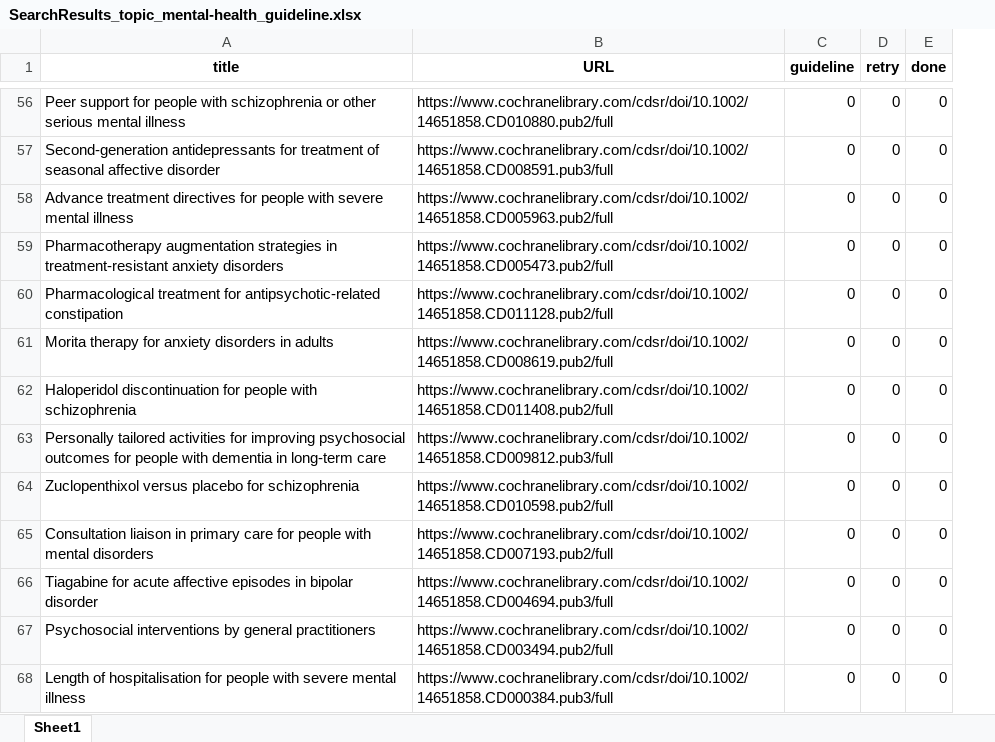
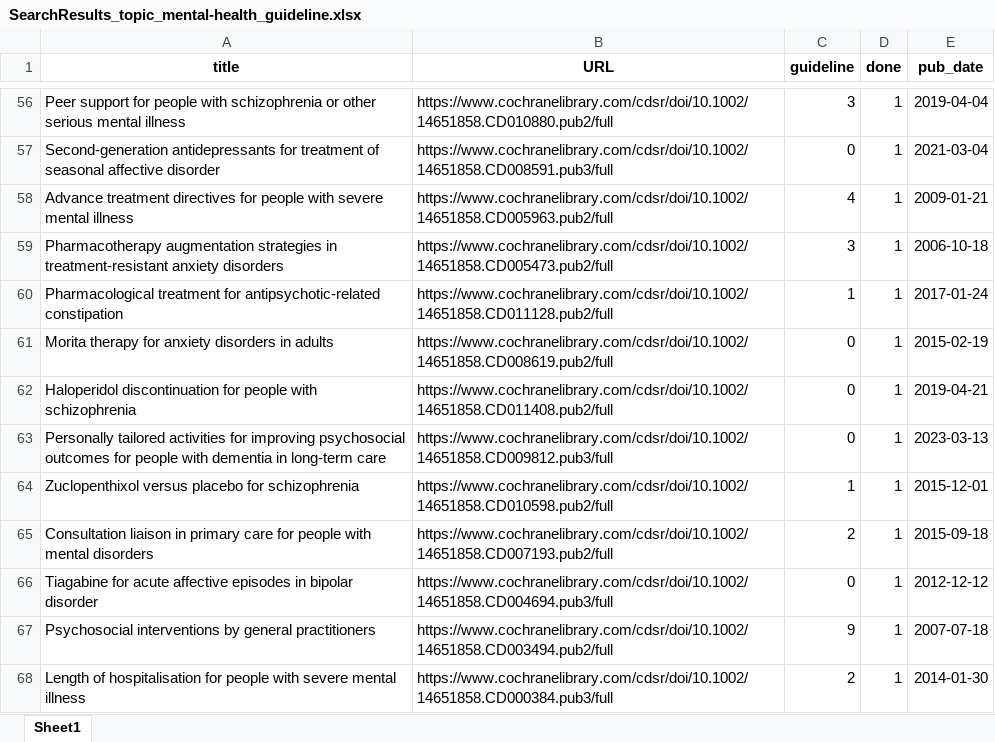
Before and after one commit to takua624/MEP, an Excel workbook: SearchResults_topic_mental-health_guideline.xlsx, sheet Sheet1, drawn as a sheet; only a part is shown, gaps mark what is left out; values as stored, in another font and other column widths than the file's, no borders; removed rows and columns are numbered as before the commit, all else as after; the diff covers the shown part only; the diff names each change by its address in the sheet, - before the commit and + after, or states it on an @@ line.

Commit message:
scraping article meta-data
"scraping_utils.py" contains the meat of this update. Enter an URL to a Cochrane article (could be either the complete URL or the https://doi.org/xxxxx URL), it returns the number of guidelines citing that article (if any), and the publication date. If the URL leads to an older version of the article, the function identifies the notice for a latest version and fetch data from the latest version instead. More features to come.

```diff
--- a/SearchResults_topic_mental-health_guideline.xlsx (sheet Sheet1)
+++ b/SearchResults_topic_mental-health_guideline.xlsx (sheet Sheet1)
-column D (retry), rows 56-68: all 0
+column E (pub_date), rows 56-68: 2019-04-04 | 2021-03-04 | 2009-01-21 | 2006-10-18 | 2017-01-24 | 2015-02-19 | 2019-04-21 | 2023-03-13 | 2015-12-01 | 2015-09-18 | 2012-12-12 | 2007-07-18 | 2014-01-30
-C56 (guideline): 0
+C56 (guideline): 3
-D56:D68 (done): 0
+D56:D68 (done): 1
-C58 (guideline): 0
+C58 (guideline): 4
-C59 (guideline): 0
+C59 (guideline): 3
-C60 (guideline): 0
+C60 (guideline): 1
-C64 (guideline): 0
+C64 (guideline): 1
-C65 (guideline): 0
+C65 (guideline): 2
-C67 (guideline): 0
+C67 (guideline): 9
-C68 (guideline): 0
+C68 (guideline): 2
```
Also changed, not shown: 104 edited cells elsewhere in this sheet, 5 other files.
